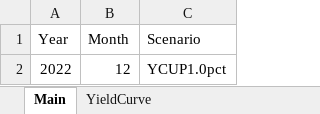
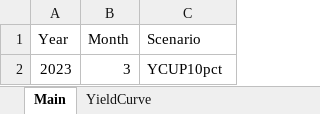
Before and after one commit to Systemorph/IFRS17CalculationEngine, an Excel workbook: SensitivityAnalisys/YieldCurve_YCUP.xlsx, sheet Main, drawn as a sheet; values as stored, in another font and other column widths than the file's, no borders; table styles not drawn; removed rows and columns are numbered as before the commit, all else as after; the diff names each change by its address in the sheet, - before the commit and + after, or states it on an @@ line.

```diff
--- a/SensitivityAnalisys/YieldCurve_YCUP.xlsx (sheet Main)
+++ b/SensitivityAnalisys/YieldCurve_YCUP.xlsx (sheet Main)
-row 2: 2022 | 12 | YCUP1.0pct
+row 2: 2023 | 3 | YCUP10pct
```
Also changed, not shown: sheet YieldCurve, SensitivityAnalisys/Dimensions_EP3.xlsx, 5 other files.
